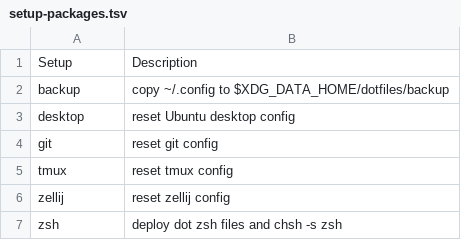
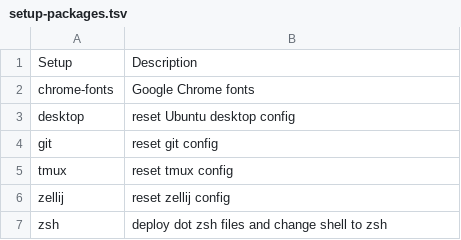
Before and after one commit to irichu/dotfiles, a TSV file: assets/tsv/setup-packages.tsv, drawn as a sheet.

```diff
--- a/assets/tsv/setup-packages.tsv
+++ b/assets/tsv/setup-packages.tsv
@@ -1,3 +1,3 @@
 Setup	Description
-backup	copy ~/.config to $XDG_DATA_HOME/dotfiles/backup
+chrome-fonts	Google Chrome fonts
 desktop	reset Ubuntu desktop config
@@ -6,2 +6,2 @@ tmux	reset tmux config
 zellij	reset zellij config
-zsh	deploy dot zsh files and chsh -s zsh
+zsh	deploy dot zsh files and change shell to zsh
```
Also changed, not shown: assets/tsv/brew-packages.tsv, assets/tsv/install-packages.tsv, 9 other files.
